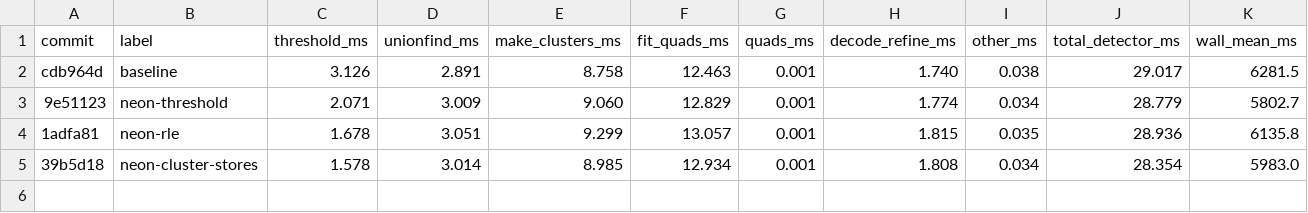
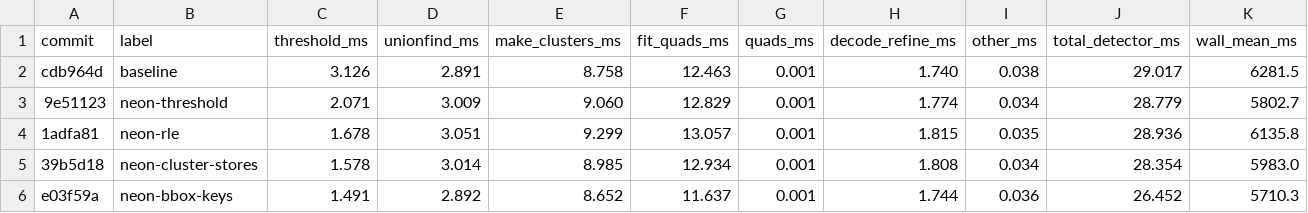
Before and after one commit to bouk/apriltag, a TSV file: results.tsv, drawn as a sheet; only a part is shown; rows hold the shown columns only; the diff names each change by its address in the sheet, - before the commit and + after, or states it on an @@ line.

```diff
--- a/results.tsv
+++ b/results.tsv
+row 6: e03f59a | neon-bbox-keys | 1.491 | 2.892 | 8.652 | 11.637 | 0.001 | 1.744 | 0.036 | 26.452 | 5710.3
```
